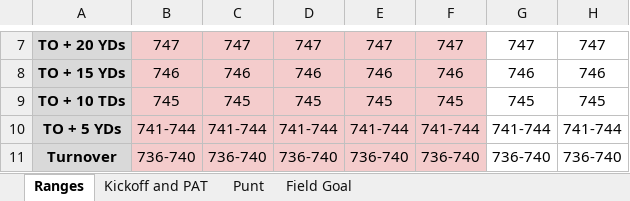
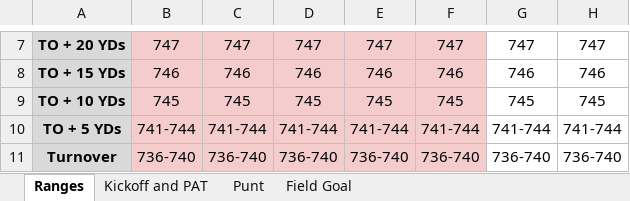
Before and after one commit to akick31/FCFB-Ref-Bot, an Excel workbook: ranges.xlsx, sheet Ranges, drawn as a sheet; only a part is shown, gaps mark what is left out; values as stored, in another font and other column widths than the file's, no borders; the diff names each change by its address in the sheet, - before the commit and + after, or states it on an @@ line.

```diff
--- a/ranges.xlsx (sheet Ranges)
+++ b/ranges.xlsx (sheet Ranges)
-A9: TO + 10 TDs
+A9: TO + 10 YDs
```
Also changed, not shown: game_database.xlsx, 4 other files.
